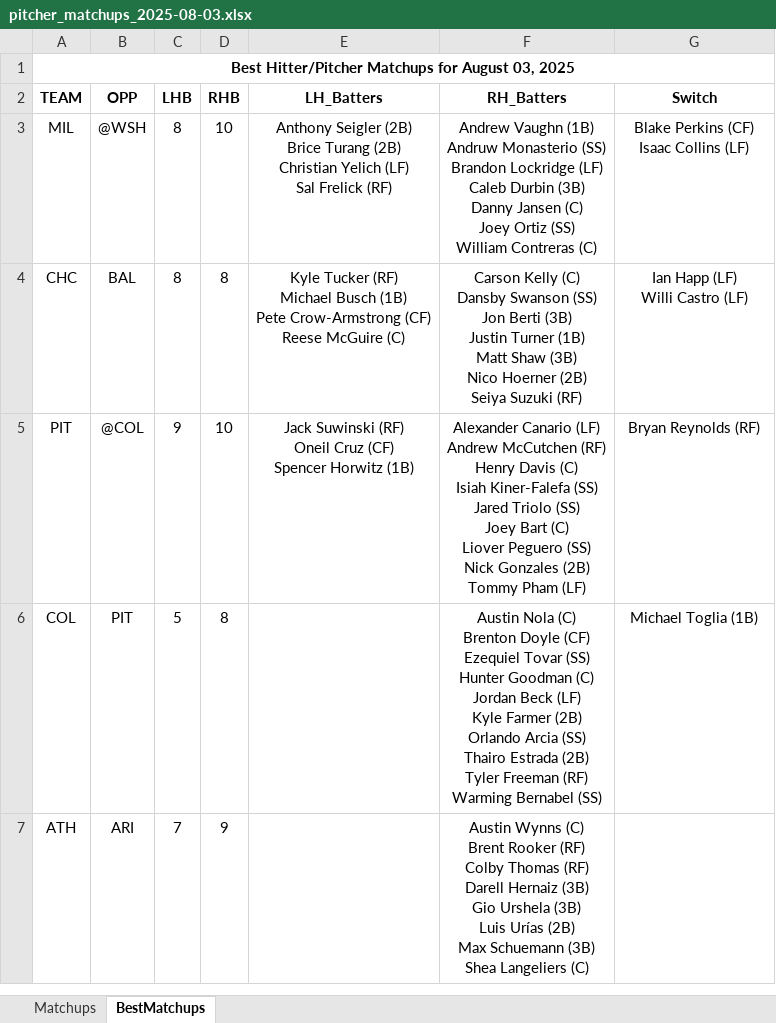
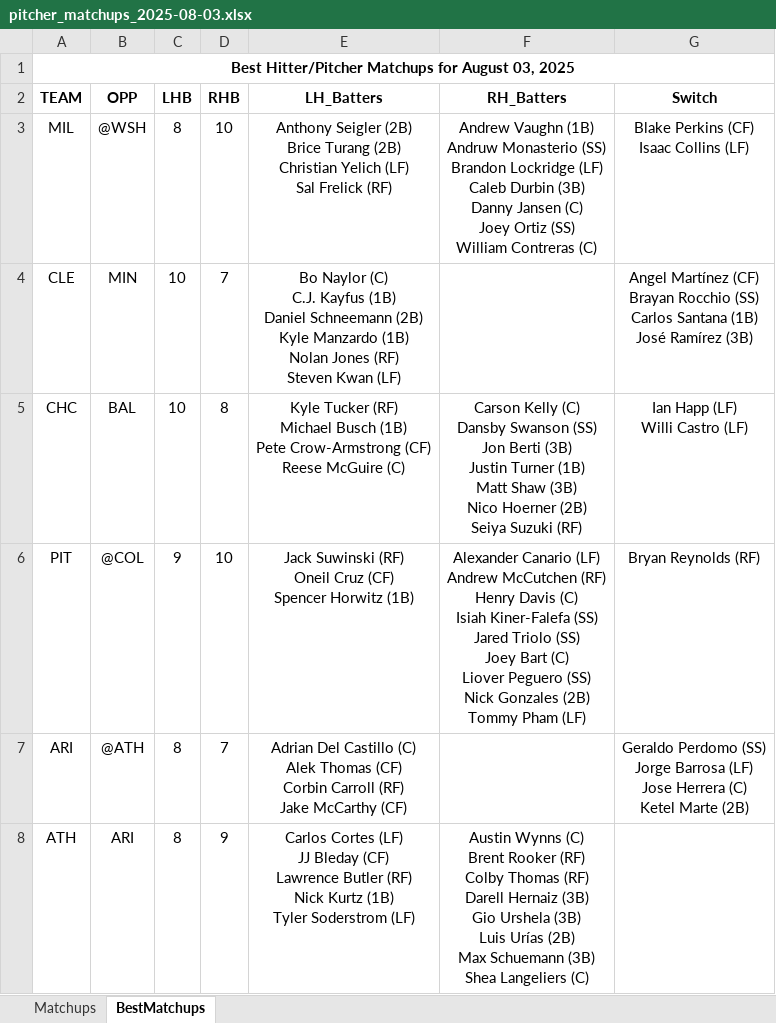
Before and after one commit to jrdogan/mlb-tools, an Excel workbook: pitcher_matchups_2025-08-03.xlsx, sheet BestMatchups, drawn as a sheet; values as stored, in another font and other column widths than the file's, no borders; conditional formats not drawn; removed rows and columns are numbered as before the commit, all else as after; ↵ is a line break in a cell; the diff names each change by its address in the sheet, - before the commit and + after, or states it on an @@ line.

Commit message:
Update pitcher_matchups_2025-08-03.xlsx

```diff
--- a/pitcher_matchups_2025-08-03.xlsx (sheet BestMatchups)
+++ b/pitcher_matchups_2025-08-03.xlsx (sheet BestMatchups)
+row 4: CLE | MIN | 10 | 7 | Bo Naylor (C) ↵ C.J. Kayfus (1B) ↵ Daniel Schneemann (2B) ↵ Kyle Manzardo (1B) ↵ Nolan Jones (RF) ↵ Steven Kwan (LF) |  | Angel Martínez (CF) ↵ Brayan Rocchio (SS) ↵ Carlos Santana (1B) ↵ José Ramírez (3B)
-C5 (LHB): 8
+C5 (LHB): 10
-row 6: COL | PIT | 5 | 8 |  | Austin Nola (C) ↵ Brenton Doyle (CF) ↵ Ezequiel Tovar (SS) ↵ Hunter Goodman (C) ↵ Jordan Beck (LF) ↵ Kyle Farmer (2B) ↵ Orlando Arcia (SS) ↵ Thairo Estrada (2B) ↵ Tyler Freeman (RF) ↵ Warming Bernabel (SS) | Michael Toglia (1B)
+row 7: ARI | @ATH | 8 | 7 | Adrian Del Castillo (C) ↵ Alek Thomas (CF) ↵ Corbin Carroll (RF) ↵ Jake McCarthy (CF) |  | Geraldo Perdomo (SS) ↵ Jorge Barrosa (LF) ↵ Jose Herrera (C) ↵ Ketel Marte (2B)
-C8 (LHB): 7
+C8 (LHB): 8
-E8 (LH_Batters): (empty)
+E8 (LH_Batters): Carlos Cortes (LF) ↵ JJ Bleday (CF) ↵ Lawrence Butler (RF) ↵ Nick Kurtz (1B) ↵ Tyler Soderstrom (LF)
```
Also changed, not shown: sheet Matchups.
